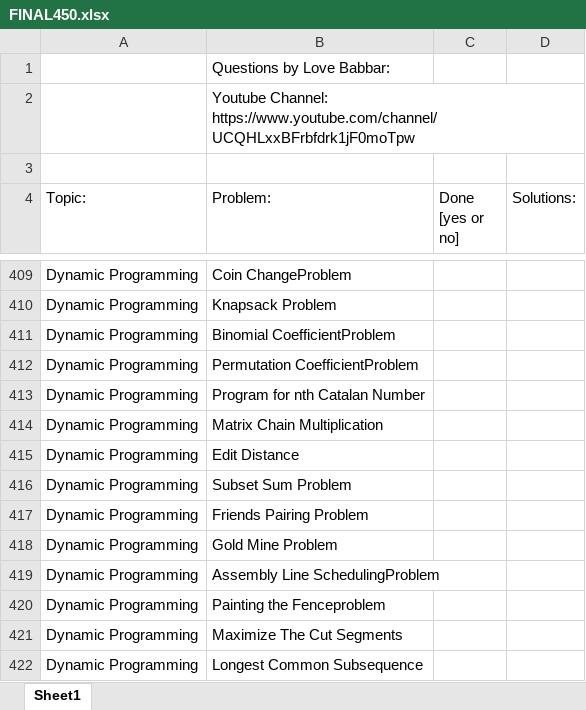
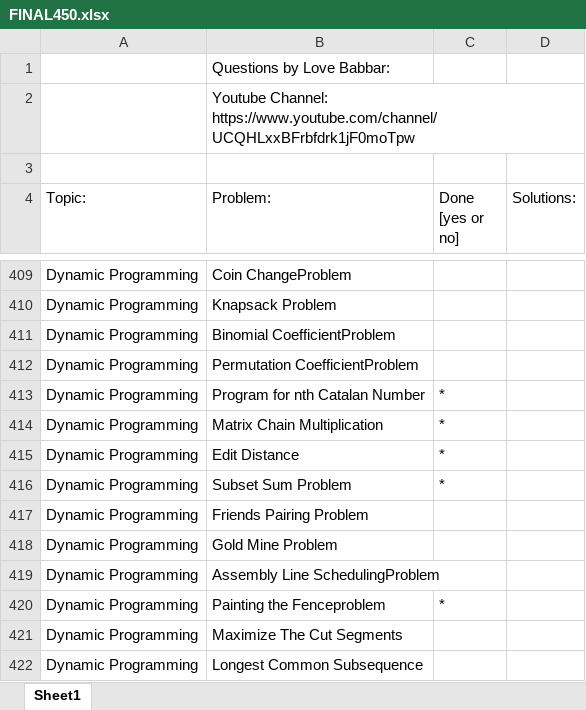
Before and after one commit to zee-bit/FINAL450, an Excel workbook: FINAL450.xlsx, sheet Sheet1, drawn as a sheet; only a part is shown, gaps mark what is left out; values as stored, in another font and other column widths than the file's, no cell formats; the diff names each change by its address in the sheet, - before the commit and + after, or states it on an @@ line.

```diff
--- a/FINAL450.xlsx (sheet Sheet1)
+++ b/FINAL450.xlsx (sheet Sheet1)
-C413:C416 (Done [yes or no]): (empty)
+C413:C416 (Done [yes or no]): *
-C420 (Done [yes or no]): (empty)
+C420 (Done [yes or no]): *
```
Also changed, not shown: cell formats, 23 other files.
